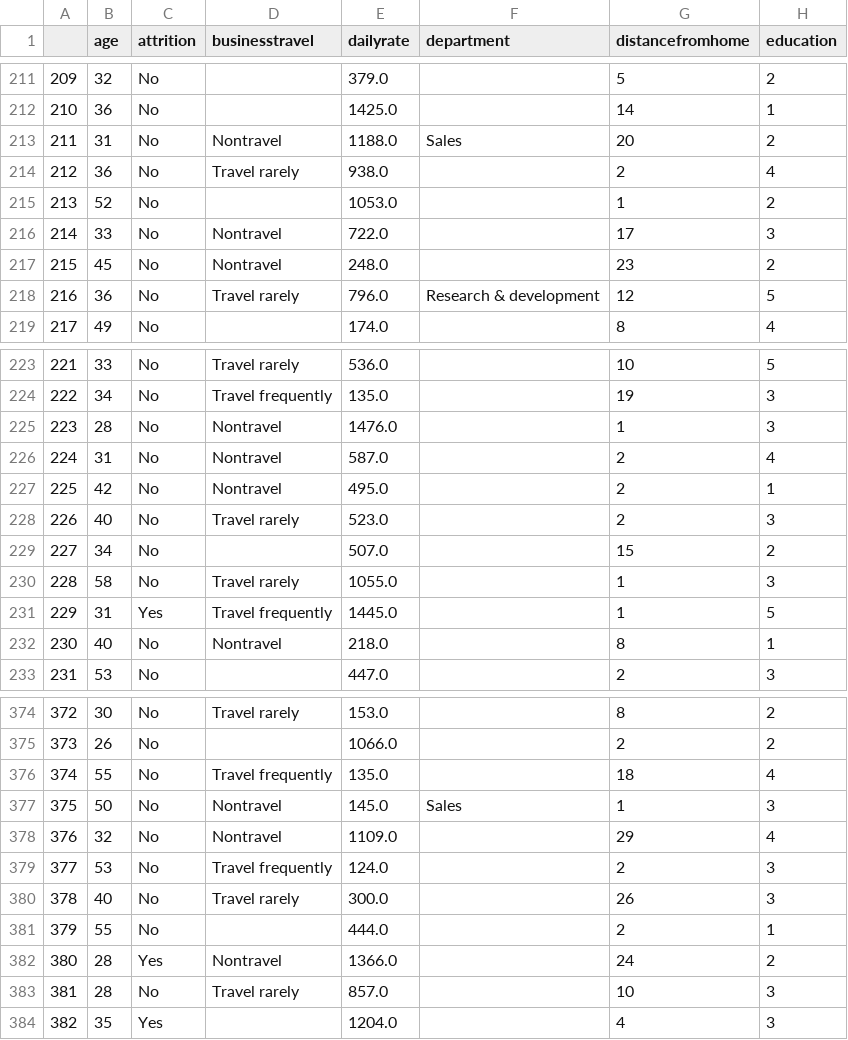
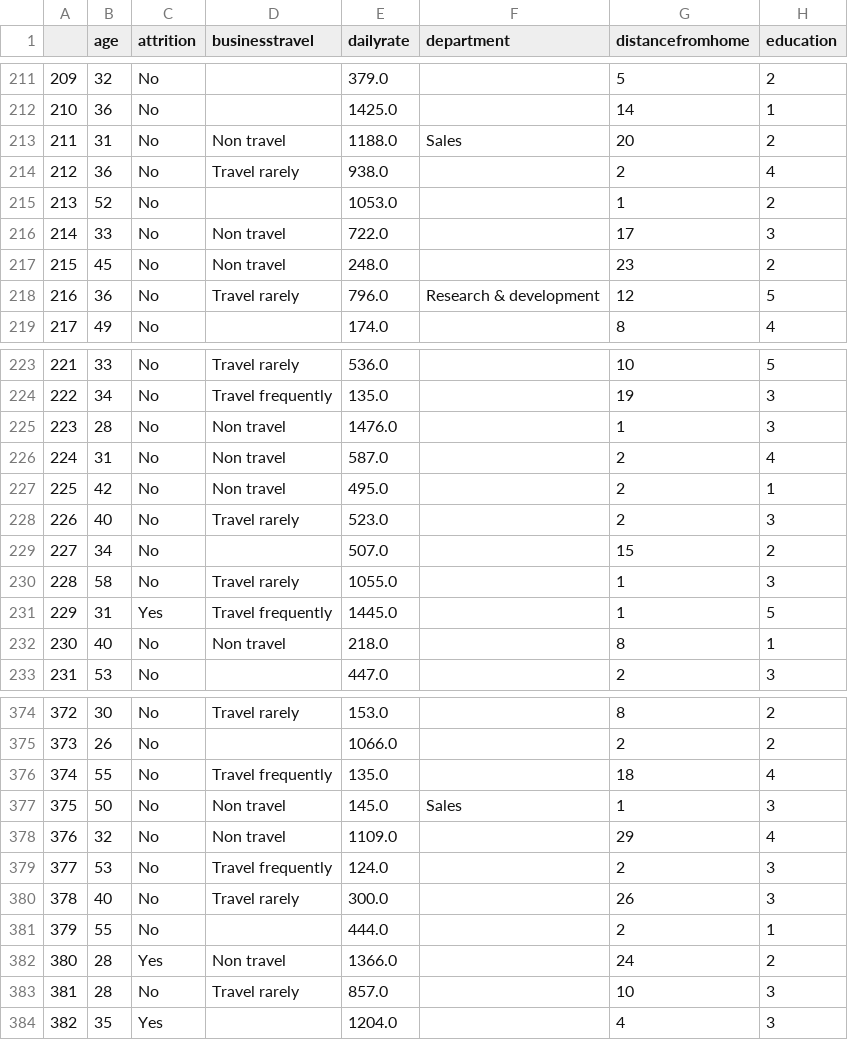
Before and after one commit to laural87/project-da-promo-I-modulo-3-team-2, a CSV file: Datos/datos_empresa_V.1.clean.csv, drawn as a sheet; only a part is shown, gaps mark what is left out; the diff covers the shown part only; the diff names each change by its address in the sheet, - before the commit and + after, or states it on an @@ line.

Commit message:
Update clean with no nulls

```diff
--- a/Datos/datos_empresa_V.1.clean.csv
+++ b/Datos/datos_empresa_V.1.clean.csv
-D213 (businesstravel): Nontravel
+D213 (businesstravel): Non travel
-D216:D217 (businesstravel): Nontravel
+D216:D217 (businesstravel): Non travel
-D225:D227 (businesstravel): Nontravel
+D225:D227 (businesstravel): Non travel
-D232 (businesstravel): Nontravel
+D232 (businesstravel): Non travel
-D377:D378 (businesstravel): Nontravel
+D377:D378 (businesstravel): Non travel
-D382 (businesstravel): Nontravel
+D382 (businesstravel): Non travel
```
Also changed, not shown: 81 edited cells elsewhere in this file, 2 other files.
